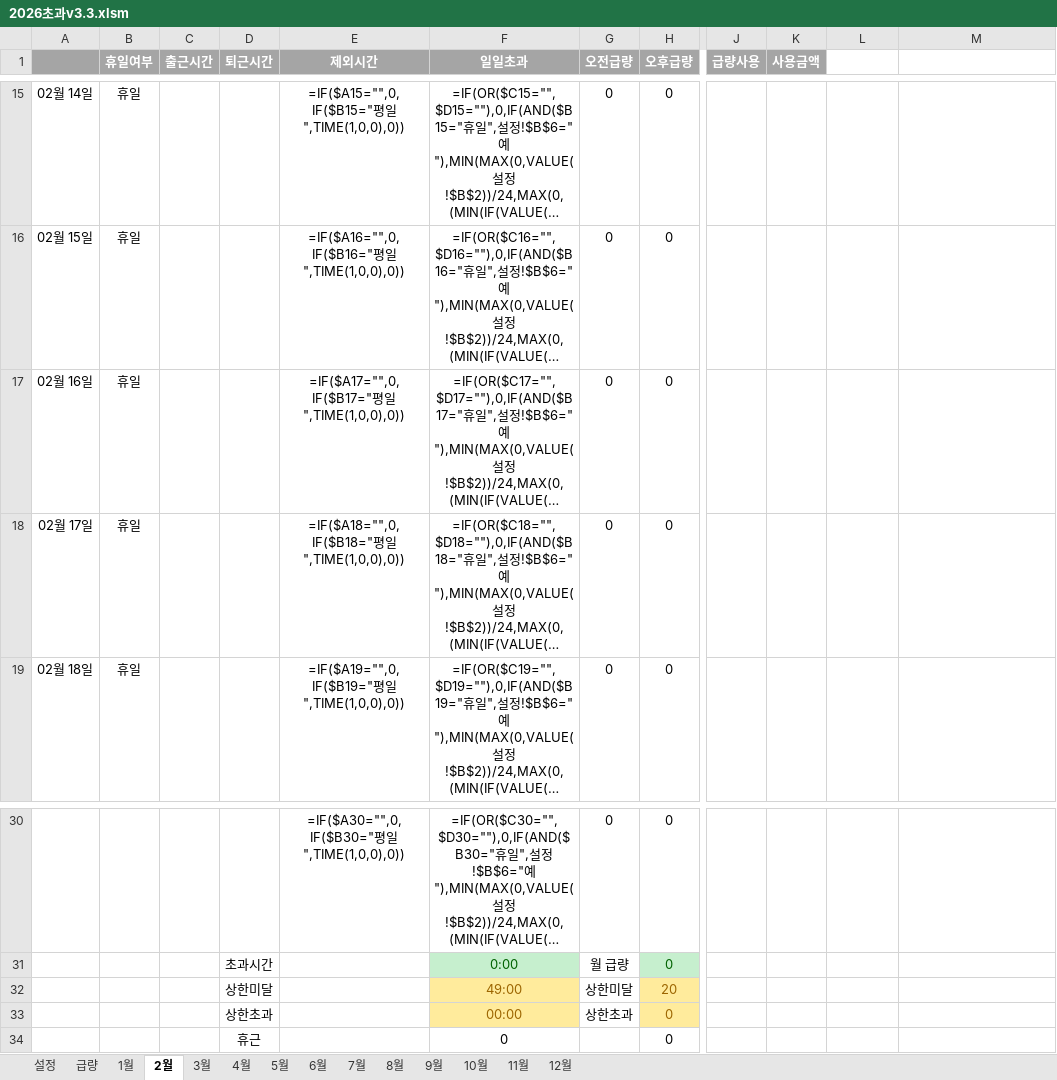
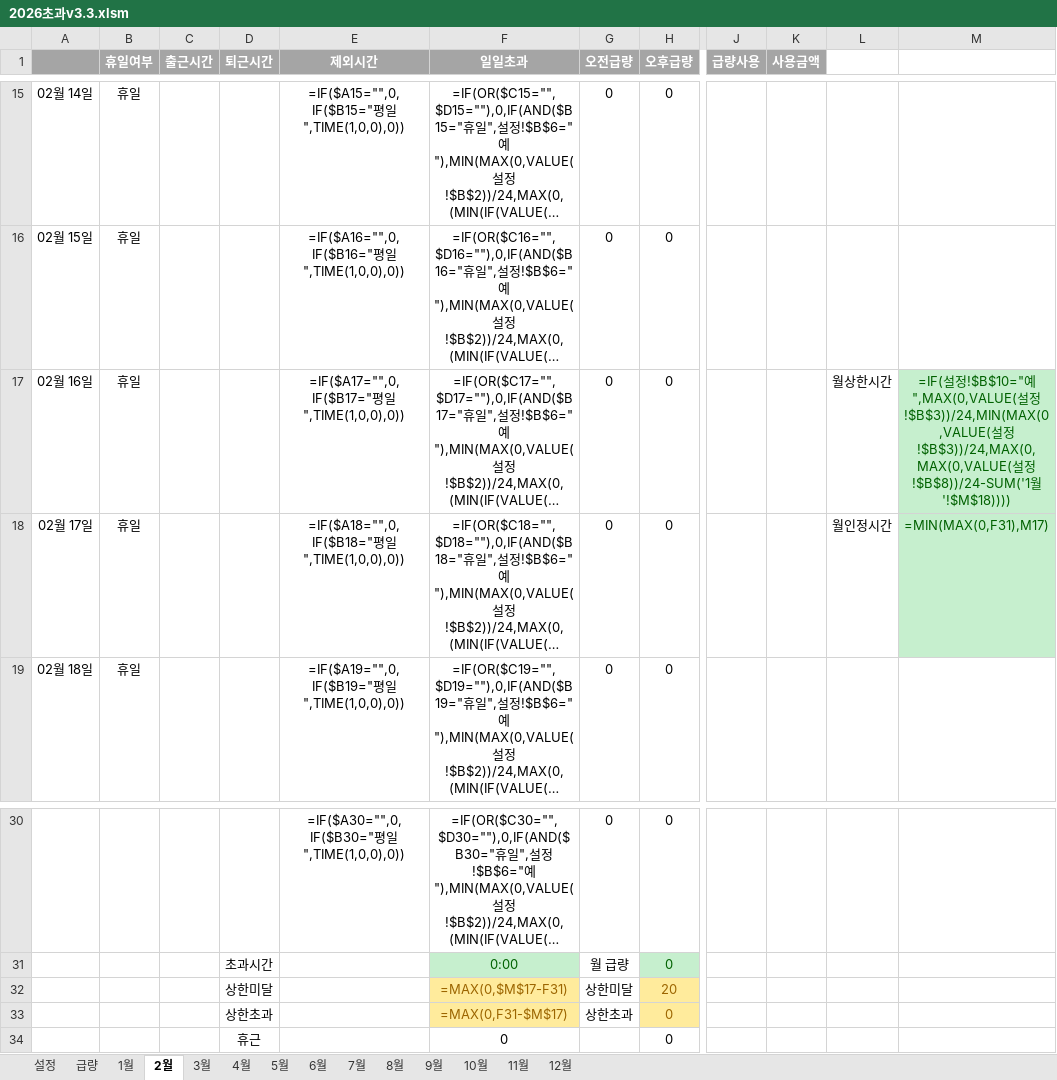
Before and after one commit to hairtaileun/overtime-calculator, an Excel workbook: 2026초과v3.3.xlsm, sheet 2월, drawn as a sheet; only a part is shown, gaps mark what is left out; long unchanged cells end in …; values as stored, in another font and other column widths than the file's, no borders; formulas without a stored value are shown as written; conditional formats not drawn; the diff names each change by its address in the sheet, - before the commit and + after, or states it on an @@ line.

```diff
--- a/2026초과v3.3.xlsm (sheet 2월)
+++ b/2026초과v3.3.xlsm (sheet 2월)
-L17: (empty)
+L17: 월상한시간
-M17: (empty)
+M17: =IF(설정!$B$10="예",MAX(0,VALUE(설정!$B$3))/24,MIN(MAX(0,VALUE(설정!$B$3))/24,MAX(0,MAX(0,VALUE(설정!$B$8))/24-SUM('1월'!$M$18))))
-M17:M18 fill: none
+M17:M18 fill: #C6EFCE
-L18: (empty)
+L18: 월인정시간
-M18: (empty)
+M18: =MIN(MAX(0,F31),M17)
-F32 (일일초과): 49:00
+F32 (일일초과): =MAX(0,$M$17-F31)
-F33 (일일초과): 00:00
+F33 (일일초과): =MAX(0,F31-$M$17)
```
Also changed, not shown: sheet 6월, sheet 9월, sheet 3월, sheet 12월, sheet 11월, sheet 4월, 5 more sheets, 8 other files.
